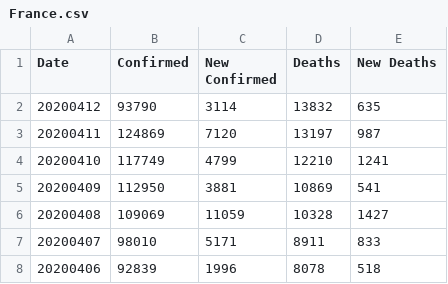
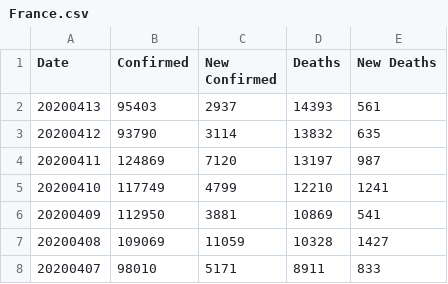
Before and after one commit to comcat/DA, a CSV file: data/covid-19-who/France.csv, drawn as a sheet; only a part is shown; the shorter side is filled out with more unchanged rows.

Commit message:
update france.csv

```diff
--- a/data/covid-19-who/France.csv
+++ b/data/covid-19-who/France.csv
@@ -1,2 +1,3 @@
 Date,Confirmed,New Confirmed,Deaths,New Deaths
+20200413,95403,2937,14393,561
 20200412,93790,3114,13832,635
```
